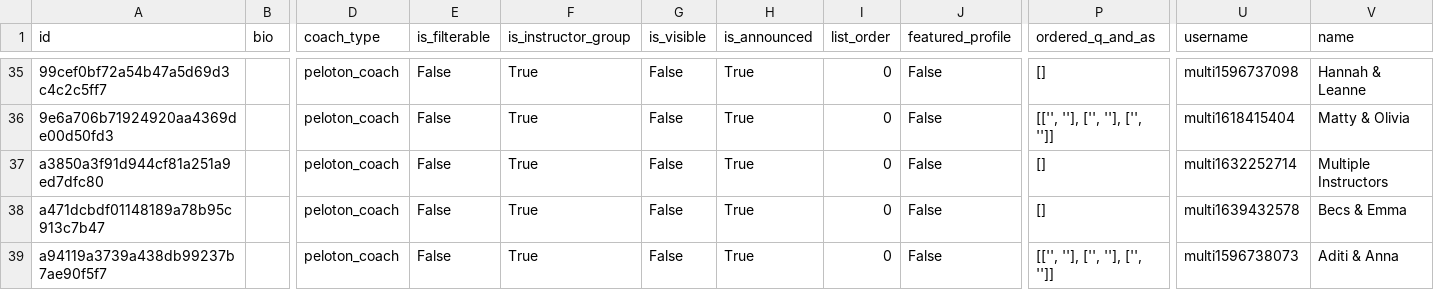
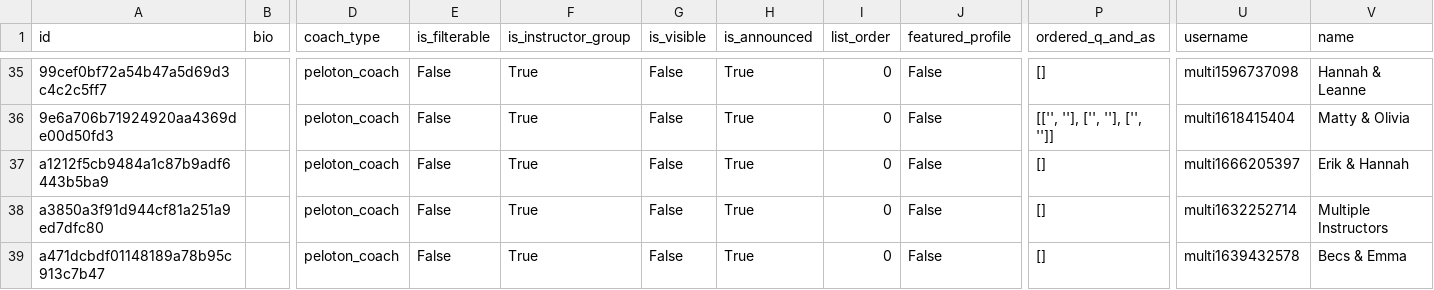
Before and after one commit to markbyrne/Peloton-Data, a CSV file: datasets/metadata/instructors-metadata.csv, drawn as a sheet; only a part is shown, gaps mark what is left out; the shorter side is filled out with more unchanged rows; rows hold the shown columns only; the diff names each change by its address in the sheet, - before the commit and + after, or states it on an @@ line.

```diff
--- a/datasets/metadata/instructors-metadata.csv
+++ b/datasets/metadata/instructors-metadata.csv
+row 37: a1212f5cb9484a1c87b9adf6443b5ba9 |  | peloton_coach | False | True | False | True | 0 | False | [] | multi1666205397 | Erik & Hannah
```
Also changed, not shown: datasets/metadata/fitness_disciplines-metadata.csv.
